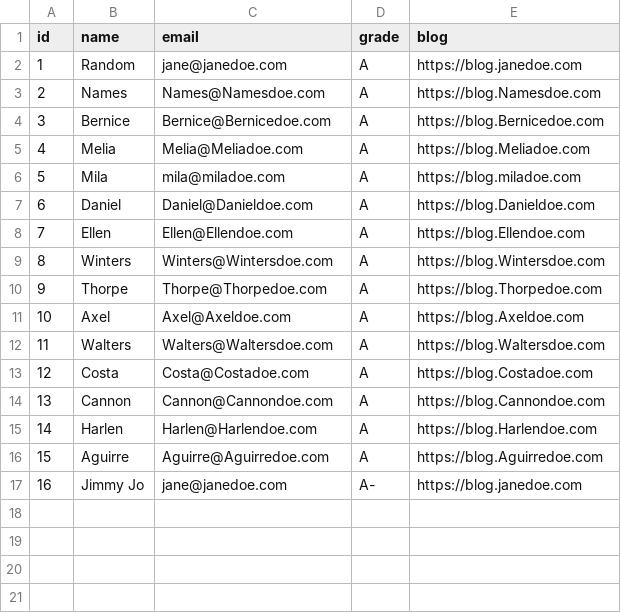
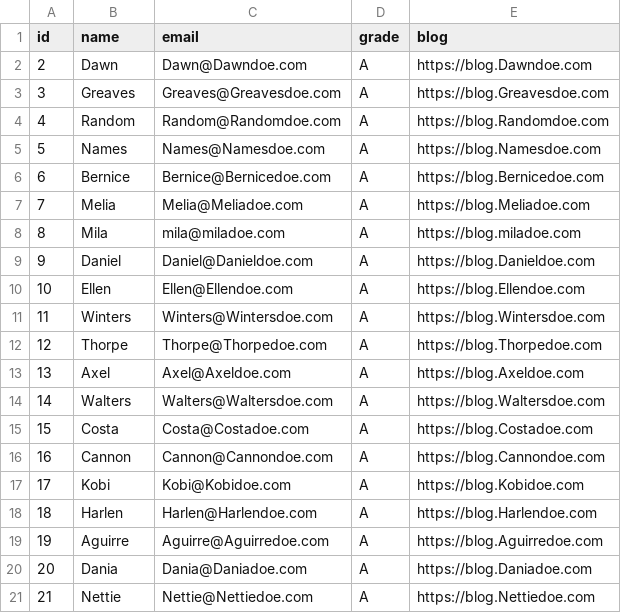
Before and after one commit to brynfrayne/My_SQLite, a CSV file: students.csv, drawn as a sheet; removed rows and columns are numbered as before the commit, all else as after; the diff names each change by its address in the sheet, - before the commit and + after, or states it on an @@ line.

```diff
--- a/students.csv
+++ b/students.csv
+row 2: 2 | Dawn | Dawn@Dawndoe.com | A | https://blog.Dawndoe.com
+row 3: 3 | Greaves | Greaves@Greavesdoe.com | A | https://blog.Greavesdoe.com
@@ column A (id) renumbered between rows 4 and 19 @@
-C4 (email): jane@janedoe.com
+C4 (email): Random@Randomdoe.com
-E4 (blog): https://blog.janedoe.com
+E4 (blog): https://blog.Randomdoe.com
+row 17: 17 | Kobi | Kobi@Kobidoe.com | A | https://blog.Kobidoe.com
-row 17: 16 | Jimmy Jo | jane@janedoe.com | A- | https://blog.janedoe.com
+row 20: 20 | Dania | Dania@Daniadoe.com | A | https://blog.Daniadoe.com
+row 21: 21 | Nettie | Nettie@Nettiedoe.com | A | https://blog.Nettiedoe.com
```
Also changed, not shown: 3 other files.
